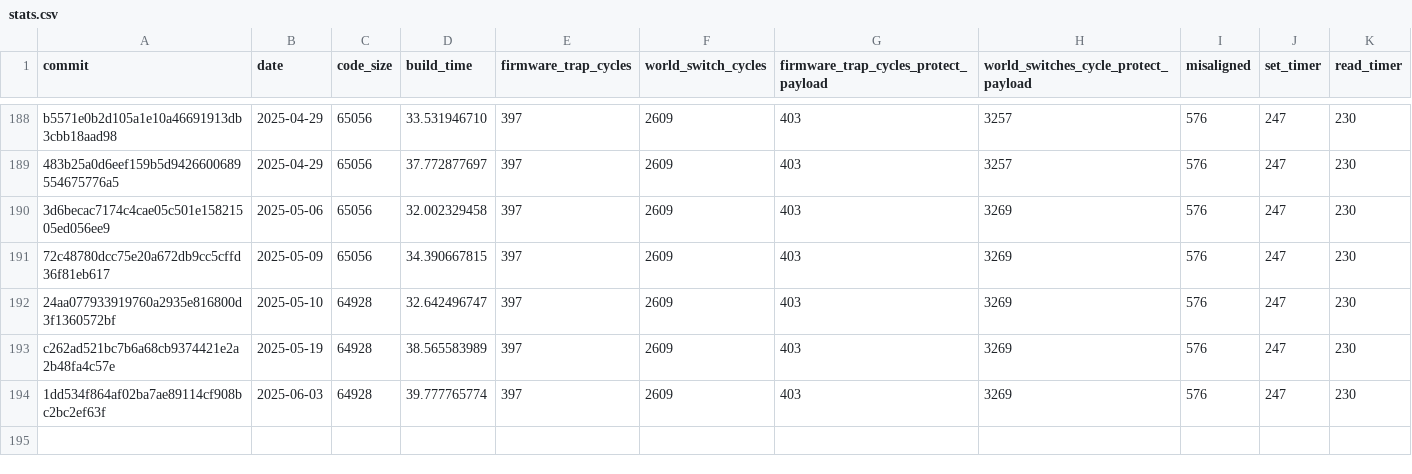
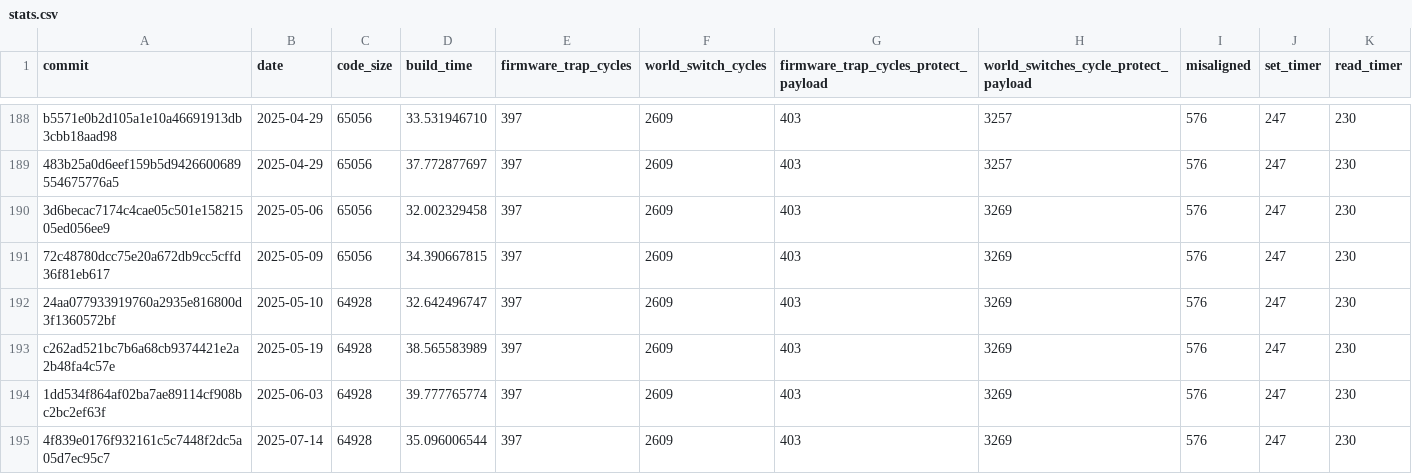
Before and after one commit to CharlyCst/miralis-commit-stats, a CSV file: stats.csv, drawn as a sheet; only a part is shown, gaps mark what is left out; the diff names each change by its address in the sheet, - before the commit and + after, or states it on an @@ line.

Commit message:
[Automated] push stats from Miralis CI

```diff
--- a/stats.csv
+++ b/stats.csv
+row 195: 4f839e0176f932161c5c7448f2dc5a05d7ec95c7 | 2025-07-14 | 64928 | 35.096006544 | 397 | 2609 | 403 | 3269 | 576 | 247 | 230
```
